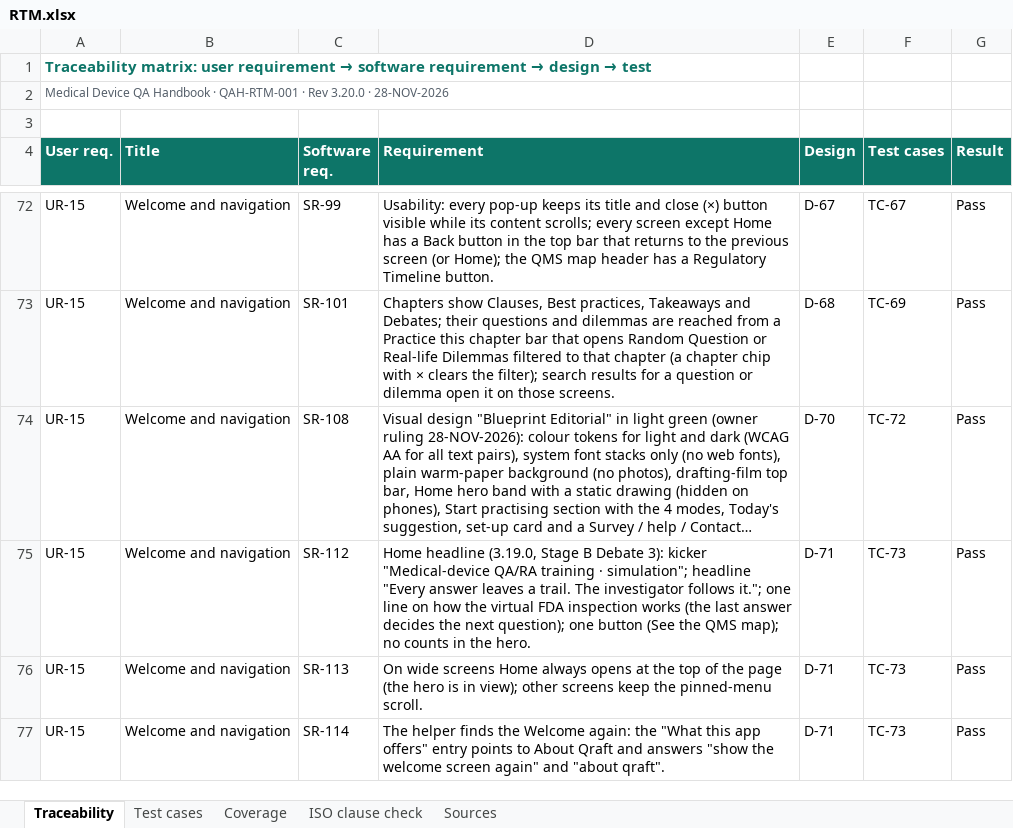
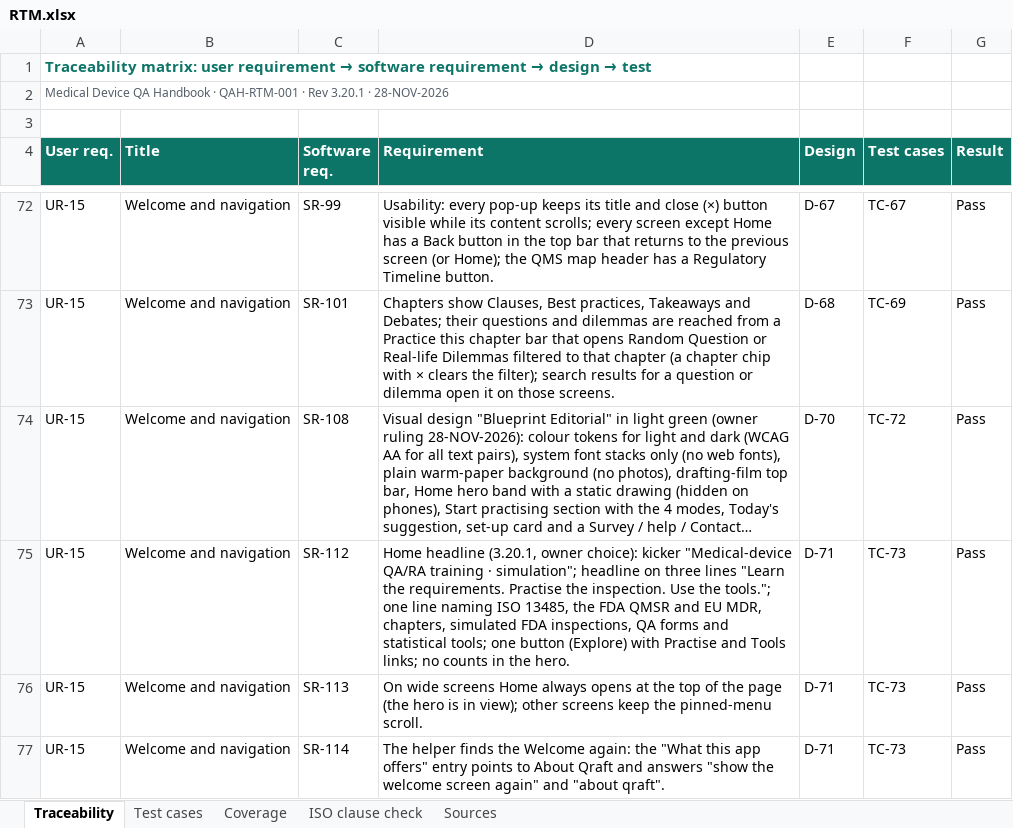
Before and after one commit to artisseri12asaf/qms-refresher, an Excel workbook: vv/RTM.xlsx, sheet Traceability, drawn as a sheet; only a part is shown, gaps mark what is left out; long unchanged cells end in …; values as stored, in another font and other column widths than the file's, no borders; the diff names each change by its address in the sheet, - before the commit and + after, or states it on an @@ line.

```diff
--- a/vv/RTM.xlsx (sheet Traceability)
+++ b/vv/RTM.xlsx (sheet Traceability)
-A2 (User req.): …· Rev 3.20.0 · 28-NOV-2026
+A2 (User req.): …· Rev 3.20.1 · 28-NOV-2026
-D75 (Requirement): Home headline (3.19.0, Stage B Debate 3): kicker "Medical-device QA/RA training · simulation"; headline "Every answer leaves a trail. The investigator follows it."; one line on how the virtual FDA inspection works (the last answer decides the next question); one button (See the QMS map); no counts…
+D75 (Requirement): Home headline (3.20.1, owner choice): kicker "Medical-device QA/RA training · simulation"; headline on three lines "Learn the requirements. Practise the inspection. Use the tools."; one line naming ISO 13485, the FDA QMSR and EU MDR, chapters, simulated FDA inspections, QA forms and statistical tools; one button (Explore) with Practise and Tools links; no counts…
```
Also changed, not shown: sheet Test cases, sheet Coverage, sheet Sources, sheet ISO clause check, 15 other files.
